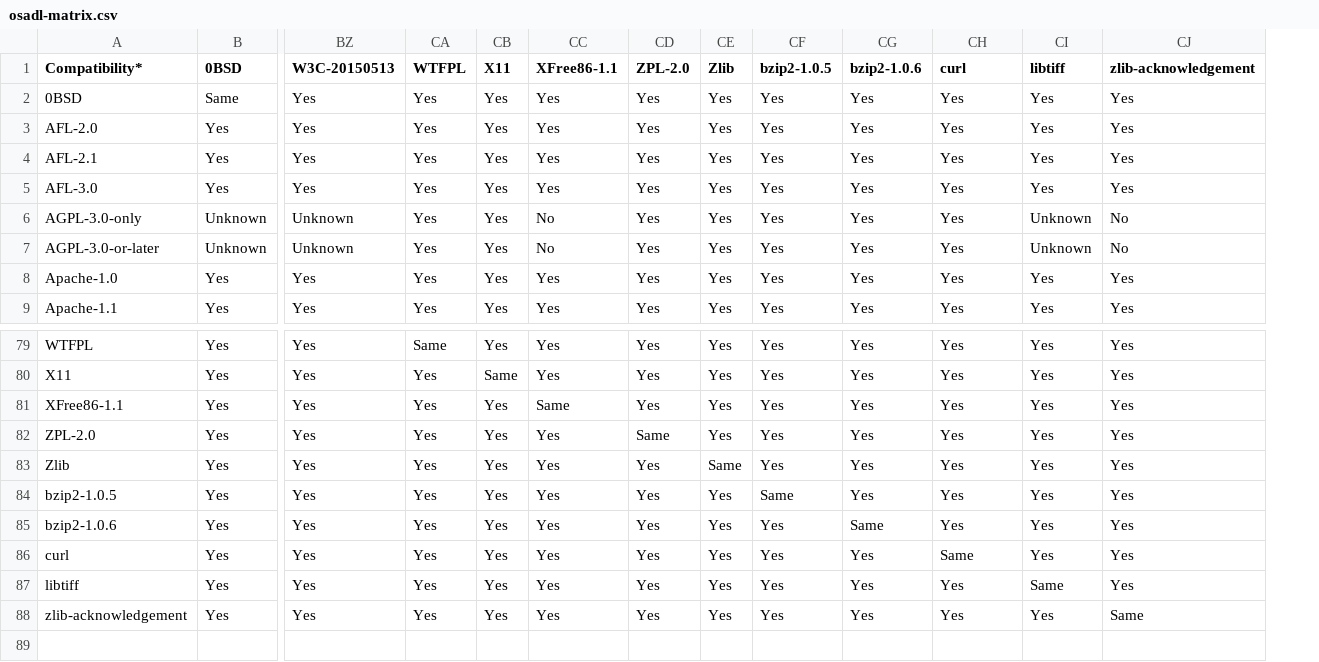
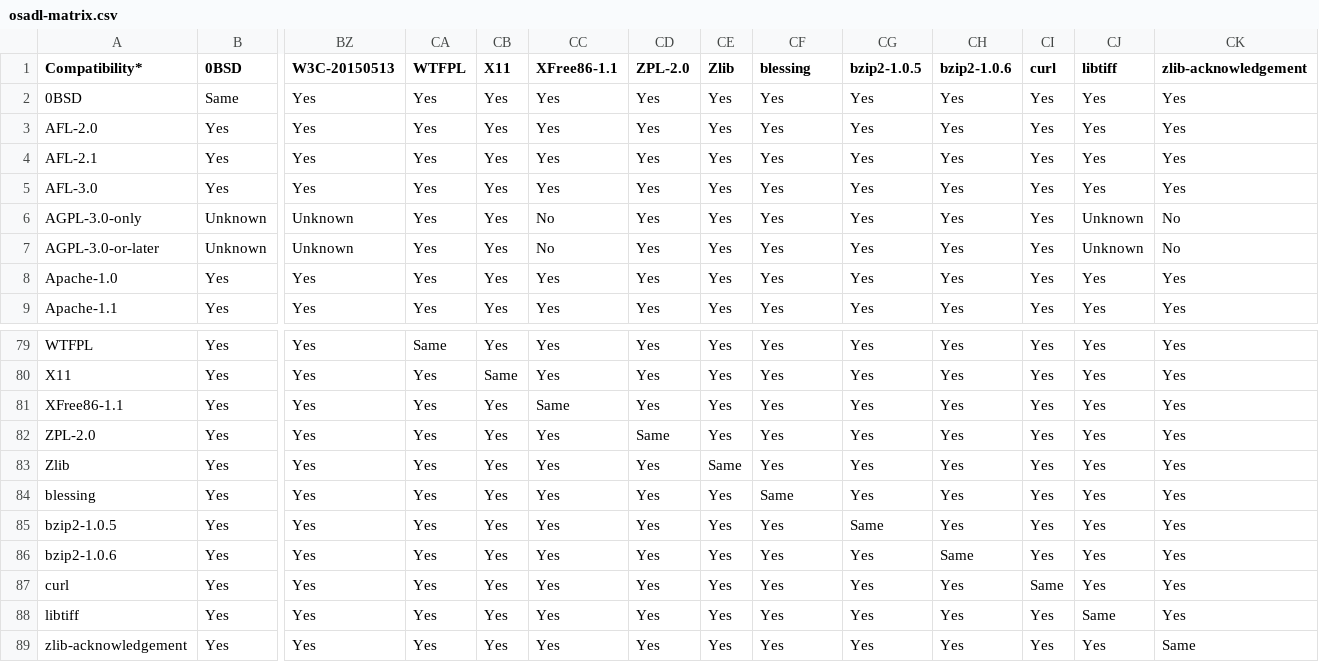
Before and after one commit to priv-kweihmann/osadl-matrix, a CSV file: osadl_matrix/osadl-matrix.csv, drawn as a sheet; only a part is shown, gaps mark what is left out; addresses are those after the commit; rows hold the shown columns only; the diff names each change by its address in the sheet, - before the commit and + after, or states it on an @@ line.

Commit message:
Bump matrix

```diff
--- a/osadl_matrix/osadl-matrix.csv
+++ b/osadl_matrix/osadl-matrix.csv
+column CI (curl), rows 2-9: all Yes; rows 79-83: all Yes; rows 85-89: Yes | Yes | Same | Yes | Yes
-CF1: bzip2-1.0.5
+CF1: blessing
-CG1: bzip2-1.0.6
+CG1: bzip2-1.0.5
-CH1: curl
+CH1: bzip2-1.0.6
+row 84: blessing | Yes | Yes | Yes | Yes | Yes | Yes | Yes | Same | Yes | Yes | Yes | Yes | Yes
-CF85 (blessing): Same
+CF85 (blessing): Yes
-CG85 (bzip2-1.0.5): Yes
+CG85 (bzip2-1.0.5): Same
-CG86 (bzip2-1.0.5): Same
+CG86 (bzip2-1.0.5): Yes
-CH86 (bzip2-1.0.6): Yes
+CH86 (bzip2-1.0.6): Same
-CH87 (bzip2-1.0.6): Same
+CH87 (bzip2-1.0.6): Yes
```
Also changed, not shown: 1 other file.
